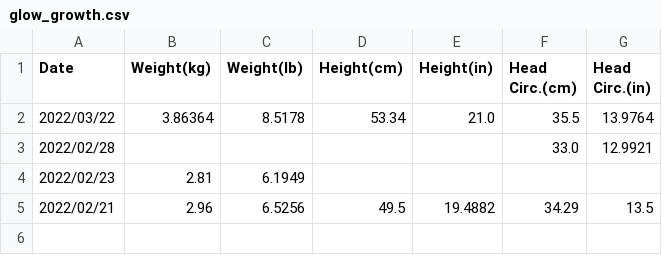
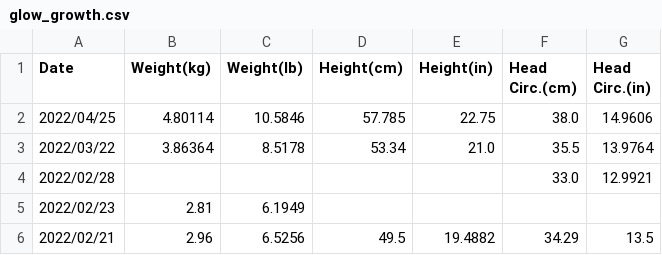
Before and after one commit to jiuguangw/Agenoria, a CSV file: data/zlw/glow_growth.csv, drawn as a sheet; the diff names each change by its address in the sheet, - before the commit and + after, or states it on an @@ line.

```diff
--- a/data/zlw/glow_growth.csv
+++ b/data/zlw/glow_growth.csv
+row 2: 2022/04/25 | 4.80114 | 10.5846 | 57.785 | 22.75 | 38.0 | 14.9606
```
Also changed, not shown: data/zlw/hatch.csv, data/zlw/misc.csv, 6 other files.
